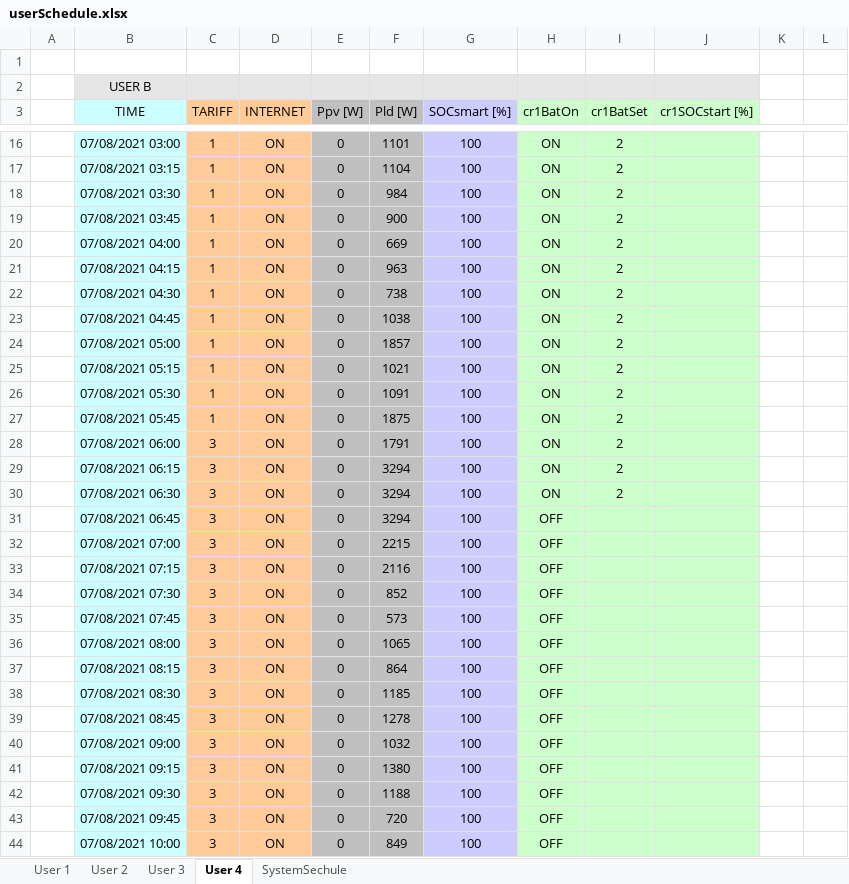
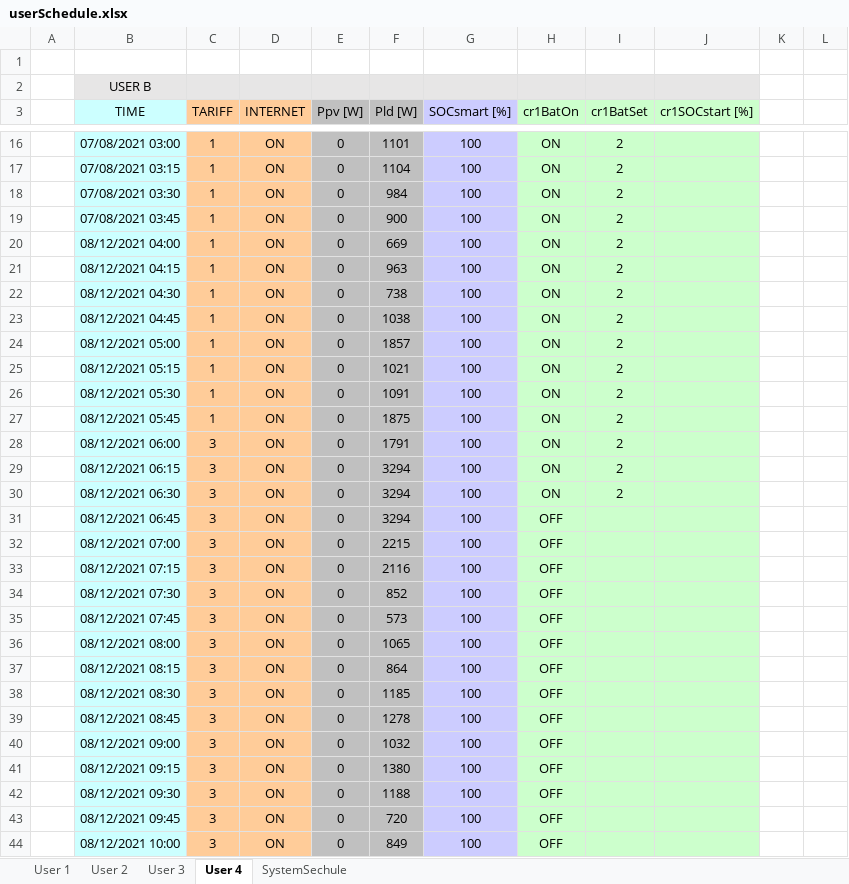
Before and after one commit to mindolink/EthStevecDevice, an Excel workbook: SimulatorUser/ImportData/userSchedule.xlsx, sheet User 4, drawn as a sheet; only a part is shown, gaps mark what is left out; values as stored, in another font and other column widths than the file's, no borders; the diff covers the shown part only; the diff names each change by its address in the sheet, - before the commit and + after, or states it on an @@ line.

```diff
--- a/SimulatorUser/ImportData/userSchedule.xlsx (sheet User 4)
+++ b/SimulatorUser/ImportData/userSchedule.xlsx (sheet User 4)
-B20 (TIME): 07/08/2021 04:00
+B20 (TIME): 08/12/2021 04:00
-B21 (TIME): 07/08/2021 04:15
+B21 (TIME): 08/12/2021 04:15
-B22 (TIME): 07/08/2021 04:30
+B22 (TIME): 08/12/2021 04:30
-B23 (TIME): 07/08/2021 04:45
+B23 (TIME): 08/12/2021 04:45
-B24 (TIME): 07/08/2021 05:00
+B24 (TIME): 08/12/2021 05:00
-B25 (TIME): 07/08/2021 05:15
+B25 (TIME): 08/12/2021 05:15
-B26 (TIME): 07/08/2021 05:30
+B26 (TIME): 08/12/2021 05:30
-B27 (TIME): 07/08/2021 05:45
+B27 (TIME): 08/12/2021 05:45
-B28 (TIME): 07/08/2021 06:00
+B28 (TIME): 08/12/2021 06:00
-B29 (TIME): 07/08/2021 06:15
+B29 (TIME): 08/12/2021 06:15
-B30 (TIME): 07/08/2021 06:30
+B30 (TIME): 08/12/2021 06:30
-B31 (TIME): 07/08/2021 06:45
+B31 (TIME): 08/12/2021 06:45
-B32 (TIME): 07/08/2021 07:00
+B32 (TIME): 08/12/2021 07:00
-B33 (TIME): 07/08/2021 07:15
+B33 (TIME): 08/12/2021 07:15
-B34 (TIME): 07/08/2021 07:30
+B34 (TIME): 08/12/2021 07:30
-B35 (TIME): 07/08/2021 07:45
+B35 (TIME): 08/12/2021 07:45
-B36 (TIME): 07/08/2021 08:00
+B36 (TIME): 08/12/2021 08:00
-B37 (TIME): 07/08/2021 08:15
+B37 (TIME): 08/12/2021 08:15
-B38 (TIME): 07/08/2021 08:30
+B38 (TIME): 08/12/2021 08:30
-B39 (TIME): 07/08/2021 08:45
+B39 (TIME): 08/12/2021 08:45
-B40 (TIME): 07/08/2021 09:00
+B40 (TIME): 08/12/2021 09:00
-B41 (TIME): 07/08/2021 09:15
+B41 (TIME): 08/12/2021 09:15
-B42 (TIME): 07/08/2021 09:30
+B42 (TIME): 08/12/2021 09:30
-B43 (TIME): 07/08/2021 09:45
+B43 (TIME): 08/12/2021 09:45
-B44 (TIME): 07/08/2021 10:00
+B44 (TIME): 08/12/2021 10:00
```
Also changed, not shown: 258 edited cells elsewhere in this sheet, sheet User 1, sheet User 3, sheet SystemSechule, sheet User 2, 1 other file.
